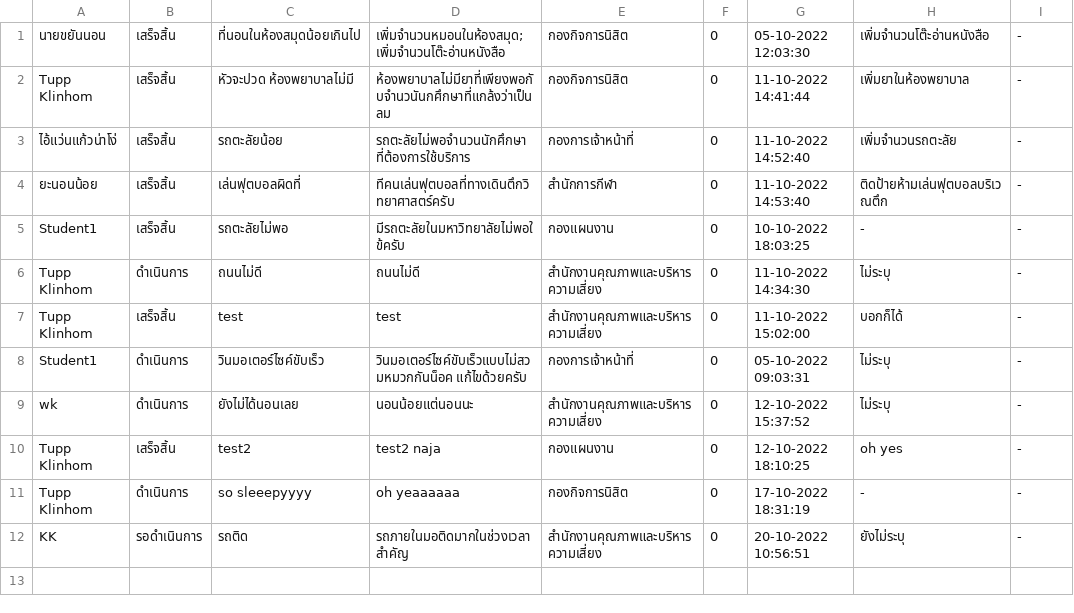
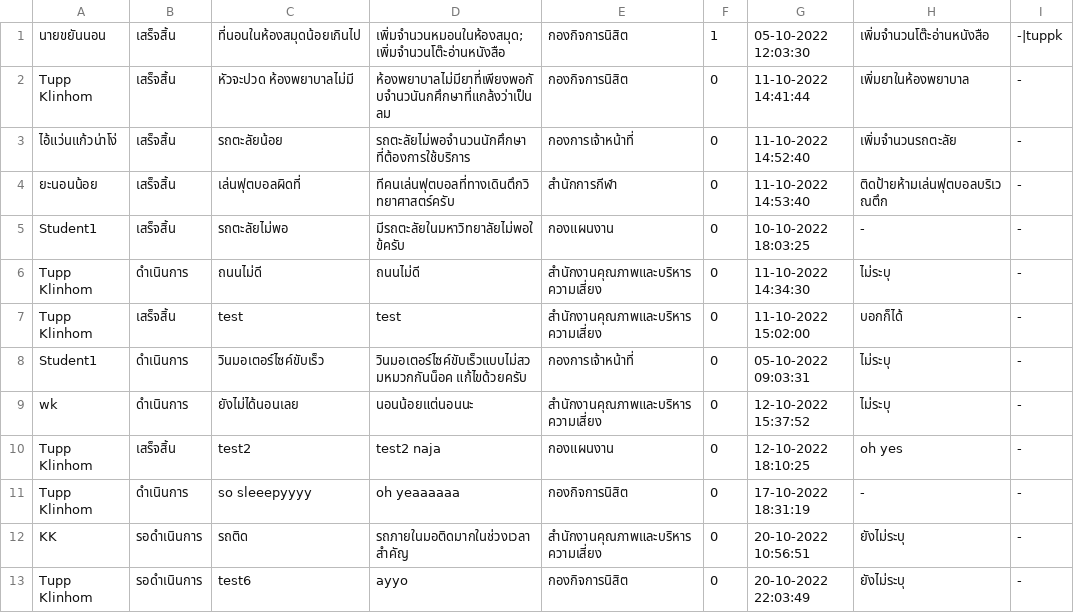
Before and after one commit to tuppklinhom/java, a CSV file: data/Report.csv, drawn as a sheet.

```diff
--- a/data/Report.csv
+++ b/data/Report.csv
@@ -1,2 +1,2 @@
-นายขยันนอน,เสร็จสิ้น,ที่นอนในห้องสมุดน้อยเกินไป,เพิ่มจำนวนหมอนในห้องสมุด;เพิ่มจำนวนโต๊ะอ่านหนังสือ,กองกิจการนิสิต,0,05-10-2022 12:03:30,เพิ่มจำนวนโต๊ะอ่านหนังสือ,-
+นายขยันนอน,เสร็จสิ้น,ที่นอนในห้องสมุดน้อยเกินไป,เพิ่มจำนวนหมอนในห้องสมุด;เพิ่มจำนวนโต๊ะอ่านหนังสือ,กองกิจการนิสิต,1,05-10-2022 12:03:30,เพิ่มจำนวนโต๊ะอ่านหนังสือ,-|tuppk
 Tupp Klinhom,เสร็จสิ้น,หัวจะปวด ห้องพยาบาลไม่มี,ห้องพยาบาลไม่มียาที่เพียงพอกับจำนวนันกศึกษาที่แกล้งว่าเป็นลม,กองกิจการนิสิต,0,11-10-2022 14:41:44,เพิ่มยาในห้องพยาบาล,-
@@ -12 +12,2 @@ Tupp Klinhom,ดำเนินการ,so sleeepyyyy,oh yeaaaaaa,กองก
 KK,รอดำเนินการ,รถติด,รถภายในมอติดมากในช่วงเวลาสำคัญ,สำนักงานคุณภาพและบริหารความเสี่ยง,0,20-10-2022 10:56:51,ยังไม่ระบุ,-
+Tupp Klinhom,รอดำเนินการ,test6,ayyo,กองกิจการนิสิต,0,20-10-2022 22:03:49,ยังไม่ระบุ,-
```
Also changed, not shown: data/Officer.csv, data/Student.csv, 23 other files.
